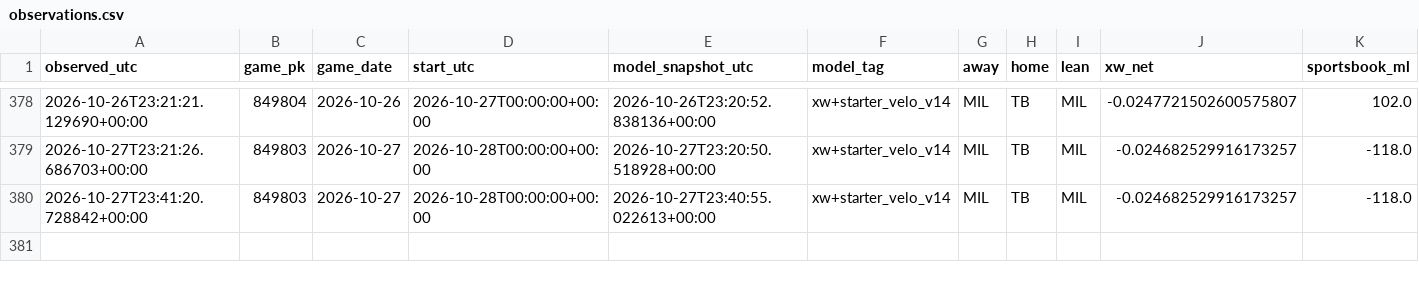
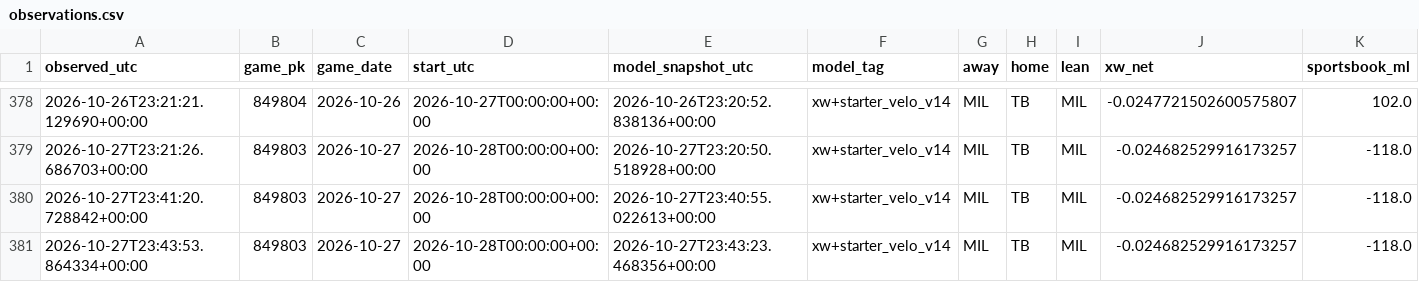
Before and after one commit to Dave356w/Dave356w, a CSV file: data/paper_kalshi/observations.csv, drawn as a sheet; only a part is shown, gaps mark what is left out; rows hold the shown columns only; the diff names each change by its address in the sheet, - before the commit and + after, or states it on an @@ line.

```diff
--- a/data/paper_kalshi/observations.csv
+++ b/data/paper_kalshi/observations.csv
+row 381: 2026-10-27T23:43:53.864334+00:00 | 849803 | 2026-10-27 | 2026-10-28T00:00:00+00:00 | 2026-10-27T23:43:23.468356+00:00 | xw+starter_velo_v14 | MIL | TB | MIL | -0.024682529916173257 | -118.0
```
Also changed, not shown: 1 other file.
